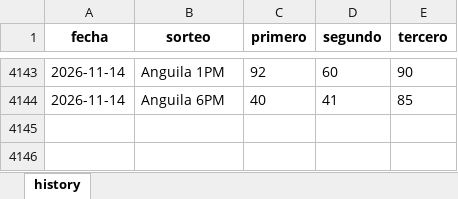
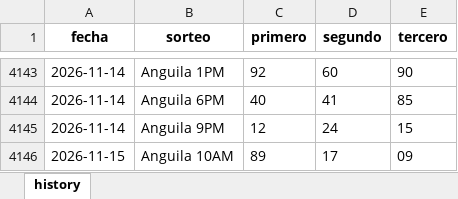
Before and after one commit to carbosota1/CLAUDE-LOTMIX, an Excel workbook: data/histories/Anguilla history.xlsx, sheet history, drawn as a sheet; only a part is shown, gaps mark what is left out; values as stored, in another font and other column widths than the file's, no borders; the diff names each change by its address in the sheet, - before the commit and + after, or states it on an @@ line.

```diff
--- a/data/histories/Anguilla history.xlsx (sheet history)
+++ b/data/histories/Anguilla history.xlsx (sheet history)
+row 4145: 2026-11-14 | Anguila 9PM | 12 | 24 | 15
+row 4146: 2026-11-15 | Anguila 10AM | 89 | 17 | 09
```
Also changed, not shown: data/histories/La nacional history.xlsx, 10 other files.
